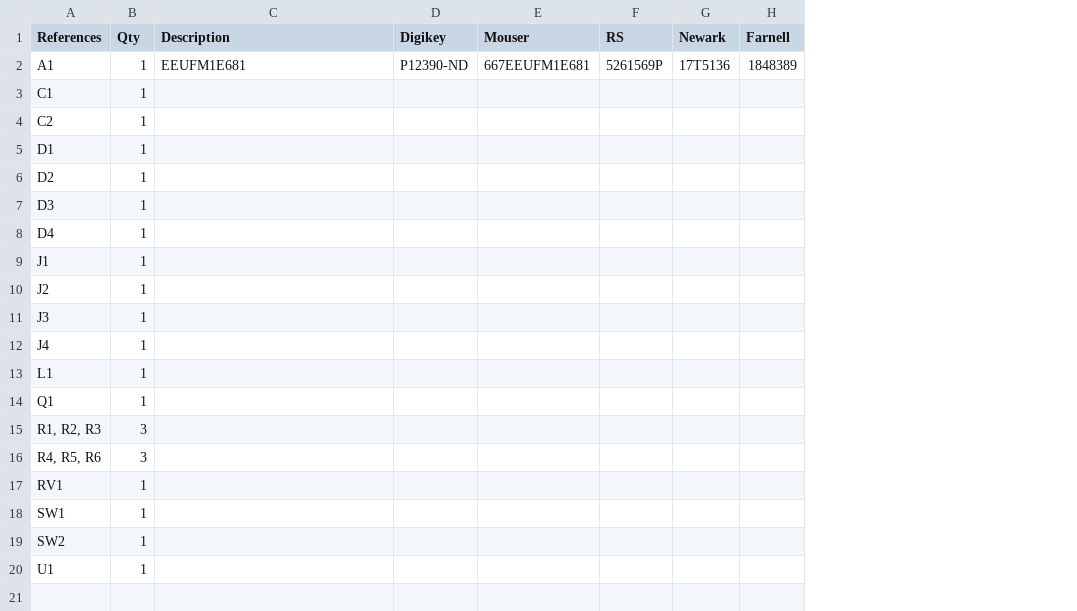
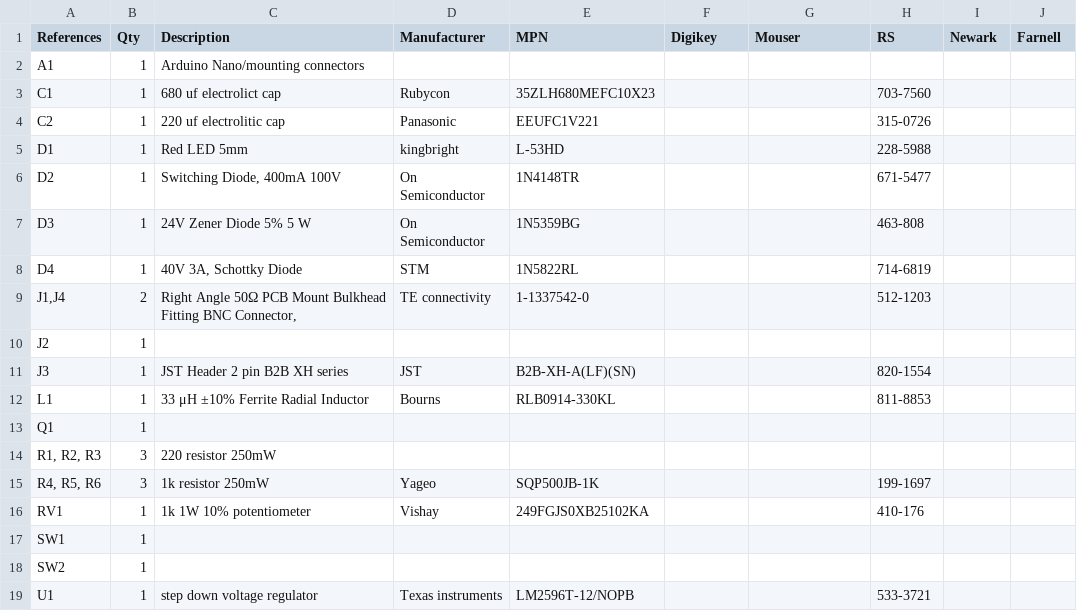
Before and after one commit to BadenLab/Openspritzer, a TSV file: 1-click-bom.tsv, drawn as a sheet; removed rows and columns are numbered as before the commit, all else as after; the diff names each change by its address in the sheet, - before the commit and + after, or states it on an @@ line.

Commit message:
rename gerber to gerbers and start working on 1-click-bom.tsv

```diff
--- a/1-click-bom.tsv
+++ b/1-click-bom.tsv
+column D (Manufacturer), rows 3-8: Rubycon | Panasonic | kingbright | On Semiconductor | On Semiconductor | STM; rows 11-19: JST | Bourns |  |  | Yageo | Vishay |  |  | Texas instruments
+column E (MPN), rows 3-8: 35ZLH680MEFC10X23 | EEUFC1V221 | L-53HD | 1N4148TR | 1N5359BG | 1N5822RL; rows 11-19: B2B-XH-A(LF)(SN) | RLB0914-330KL |  |  | SQP500JB-1K | 249FGJS0XB25102KA |  |  | LM2596T-12/NOPB
-C2 (Description): EEUFM1E681
+C2 (Description): Arduino Nano/mounting connectors
-F2 (Digikey): P12390-ND
+F2 (Digikey): (empty)
-G2 (Mouser): 667EEUFM1E681
+G2 (Mouser): (empty)
-H2 (RS): 5261569P
+H2 (RS): (empty)
-I2 (Newark): 17T5136
+I2 (Newark): (empty)
-J2 (Farnell): 1848389
+J2 (Farnell): (empty)
-C3 (Description): (empty)
+C3 (Description): 680 uf electrolict cap
-H3 (RS): (empty)
+H3 (RS): 703-7560
-C4 (Description): (empty)
+C4 (Description): 220 uf electrolitic cap
-H4 (RS): (empty)
+H4 (RS): 315-0726
-C5 (Description): (empty)
+C5 (Description): Red LED 5mm
-H5 (RS): (empty)
+H5 (RS): 228-5988
-C6 (Description): (empty)
+C6 (Description): Switching Diode, 400mA 100V
-H6 (RS): (empty)
+H6 (RS): 671-5477
-C7 (Description): (empty)
+C7 (Description): 24V Zener Diode 5% 5 W
-H7 (RS): (empty)
+H7 (RS): 463-808
-C8 (Description): (empty)
+C8 (Description): 40V 3A, Schottky Diode
-H8 (RS): (empty)
+H8 (RS): 714-6819
-row 9: J1 | 1
+row 9: J1,J4 | 2 | Right Angle 50Ω PCB Mount Bulkhead Fitting BNC Connector, | TE connectivity | 1-1337542-0 |  |  | 512-1203
-C11 (Description): (empty)
+C11 (Description): JST Header 2 pin B2B XH series
-H11 (RS): (empty)
+H11 (RS): 820-1554
-row 12: J4 | 1
-C12 (Description): (empty)
+C12 (Description): 33 μH ±10% Ferrite Radial Inductor
-H12 (RS): (empty)
+H12 (RS): 811-8853
-C14 (Description): (empty)
+C14 (Description): 220 resistor 250mW
-C15 (Description): (empty)
+C15 (Description): 1k resistor 250mW
-H15 (RS): (empty)
+H15 (RS): 199-1697
-C16 (Description): (empty)
+C16 (Description): 1k 1W 10% potentiometer
-H16 (RS): (empty)
+H16 (RS): 410-176
-C19 (Description): (empty)
+C19 (Description): step down voltage regulator
-H19 (RS): (empty)
+H19 (RS): 533-3721
```
Also changed, not shown: 47 other files.
